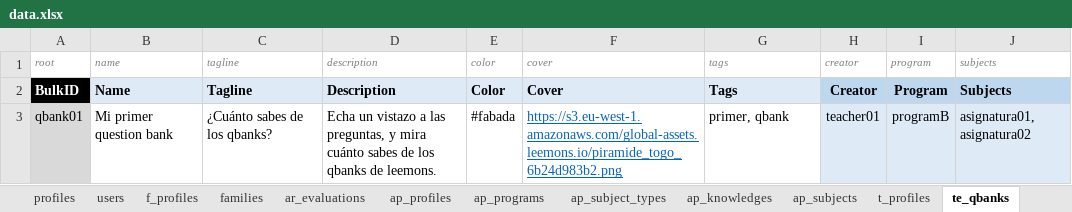
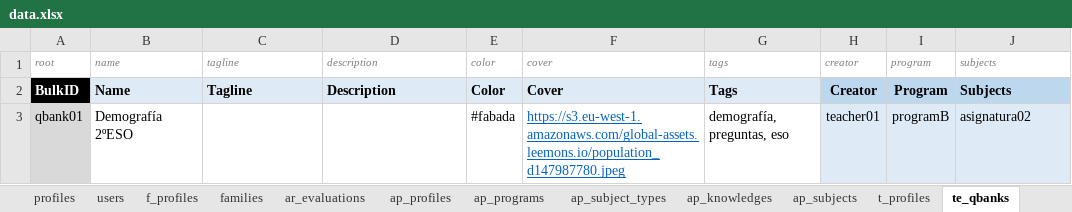
Before and after one commit to newestStar/lms-demo, an Excel workbook: packages/leemons-plugin-mvp-template/src/bulk/data.xlsx, sheet te_qbanks, drawn as a sheet; values as stored, in another font and other column widths than the file's, no borders; the diff names each change by its address in the sheet, - before the commit and + after, or states it on an @@ line.

```diff
--- a/packages/leemons-plugin-mvp-template/src/bulk/data.xlsx (sheet te_qbanks)
+++ b/packages/leemons-plugin-mvp-template/src/bulk/data.xlsx (sheet te_qbanks)
-B3 (name): Mi primer question bank
+B3 (name): Demografía 2ºESO
-C3 (tagline): ¿Cuánto sabes de los qbanks?
+C3 (tagline): (empty)
-D3 (description): Echa un vistazo a las preguntas, y mira cuánto sabes de los qbanks de leemons.
+D3 (description): (empty)
-F3 (cover): https://s3.eu-west-1.amazonaws.com/global-assets.leemons.io/piramide_togo_6b24d983b2.png
+F3 (cover): https://s3.eu-west-1.amazonaws.com/global-assets.leemons.io/population_d147987780.jpeg
-G3 (tags): primer, qbank
+G3 (tags): demografía, preguntas, eso
-J3 (subjects): asignatura01, asignatura02
+J3 (subjects): asignatura02
```
Also changed, not shown: 28 other files.
